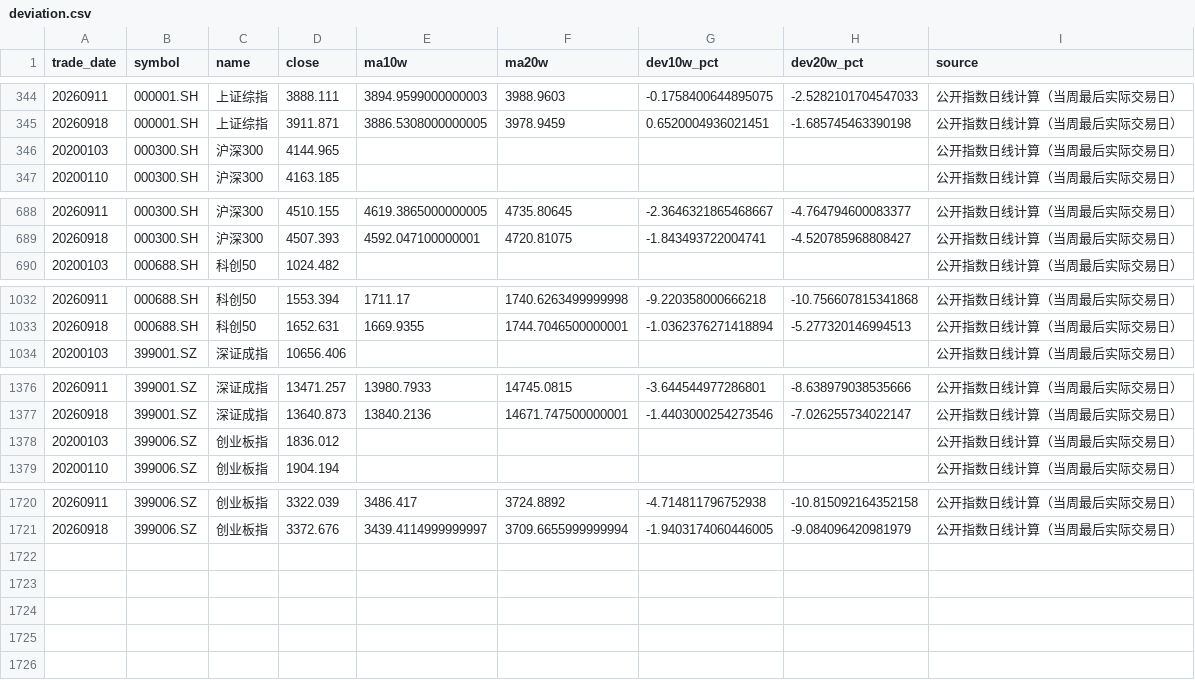
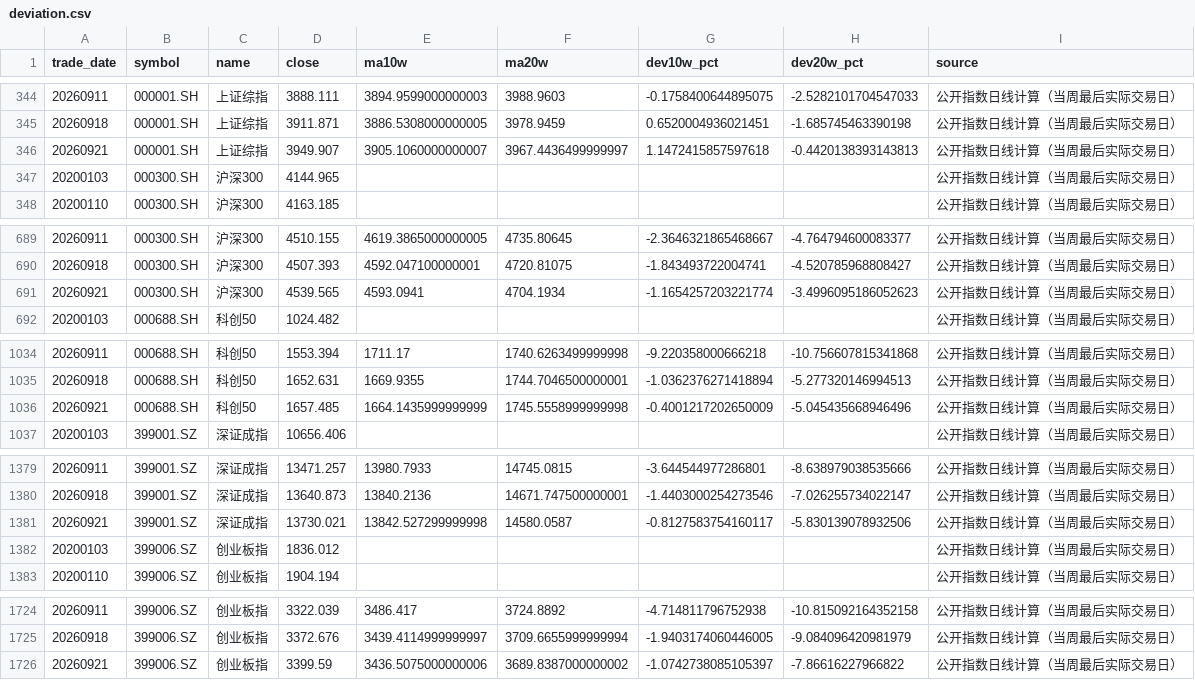
Before and after one commit to littlepeachh/macroscope-dashboard-v5, a CSV file: data/deviation.csv, drawn as a sheet; only a part is shown, gaps mark what is left out.

```diff
--- a/data/deviation.csv
+++ b/data/deviation.csv
@@ -345,2 +345,3 @@
 20260918,000001.SH,上证综指,3911.871,3886.5308000000005,3978.9459,0.6520004936021451,-1.685745463390198,公开指数日线计算（当周最后实际交易日）
+20260921,000001.SH,上证综指,3949.907,3905.1060000000007,3967.4436499999997,1.1472415857597618,-0.4420138393143813,公开指数日线计算（当周最后实际交易日）
 20200103,000300.SH,沪深300,4144.965,,,,,公开指数日线计算（当周最后实际交易日）
@@ -689,2 +690,3 @@
 20260918,000300.SH,沪深300,4507.393,4592.047100000001,4720.81075,-1.843493722004741,-4.520785968808427,公开指数日线计算（当周最后实际交易日）
+20260921,000300.SH,沪深300,4539.565,4593.0941,4704.1934,-1.1654257203221774,-3.4996095186052623,公开指数日线计算（当周最后实际交易日）
 20200103,000688.SH,科创50,1024.482,,,,,公开指数日线计算（当周最后实际交易日）
@@ -1033,2 +1035,3 @@
 20260918,000688.SH,科创50,1652.631,1669.9355,1744.7046500000001,-1.0362376271418894,-5.277320146994513,公开指数日线计算（当周最后实际交易日）
+20260921,000688.SH,科创50,1657.485,1664.1435999999999,1745.5558999999998,-0.4001217202650009,-5.045435668946496,公开指数日线计算（当周最后实际交易日）
 20200103,399001.SZ,深证成指,10656.406,,,,,公开指数日线计算（当周最后实际交易日）
@@ -1377,2 +1380,3 @@
 20260918,399001.SZ,深证成指,13640.873,13840.2136,14671.747500000001,-1.4403000254273546,-7.026255734022147,公开指数日线计算（当周最后实际交易日）
+20260921,399001.SZ,深证成指,13730.021,13842.527299999998,14580.0587,-0.8127583754160117,-5.830139078932506,公开指数日线计算（当周最后实际交易日）
 20200103,399006.SZ,创业板指,1836.012,,,,,公开指数日线计算（当周最后实际交易日）
@@ -1721 +1725,2 @@
 20260918,399006.SZ,创业板指,3372.676,3439.4114999999997,3709.6655999999994,-1.9403174060446005,-9.084096420981979,公开指数日线计算（当周最后实际交易日）
+20260921,399006.SZ,创业板指,3399.59,3436.5075000000006,3689.8387000000002,-1.0742738085105397,-7.86616227966822,公开指数日线计算（当周最后实际交易日）
```
Also changed, not shown: 4 other files.
